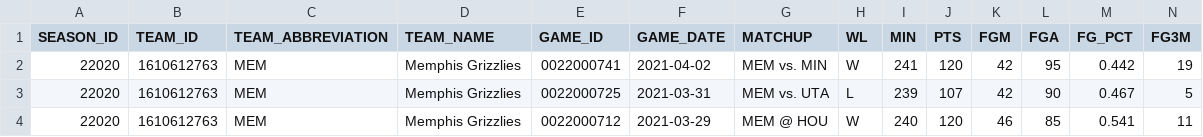
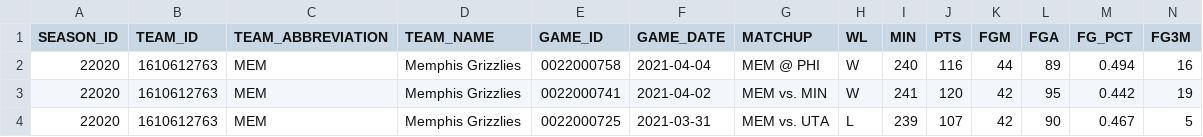
Before and after one commit to EllAchE/nba_tipoff, a CSV file: Data/CSV/season_summary_data/MEM_allgames.csv, drawn as a sheet; only a part is shown; the shorter side is filled out with more unchanged rows; rows hold the shown columns only; the diff names each change by its address in the sheet, - before the commit and + after, or states it on an @@ line.

```diff
--- a/Data/CSV/season_summary_data/MEM_allgames.csv
+++ b/Data/CSV/season_summary_data/MEM_allgames.csv
+row 2: 22020 | 1610612763 | MEM | Memphis Grizzlies | 0022000758 | 2021-04-04 | MEM @ PHI | W | 240 | 116 | 44 | 89 | 0.494 | 16
```
Also changed, not shown: Data/CSV/season_data/tipoff_and_first_score_details_2021_season.csv, Data/CSV/season_summary_data/ATL_allgames.csv, 48 other files.
